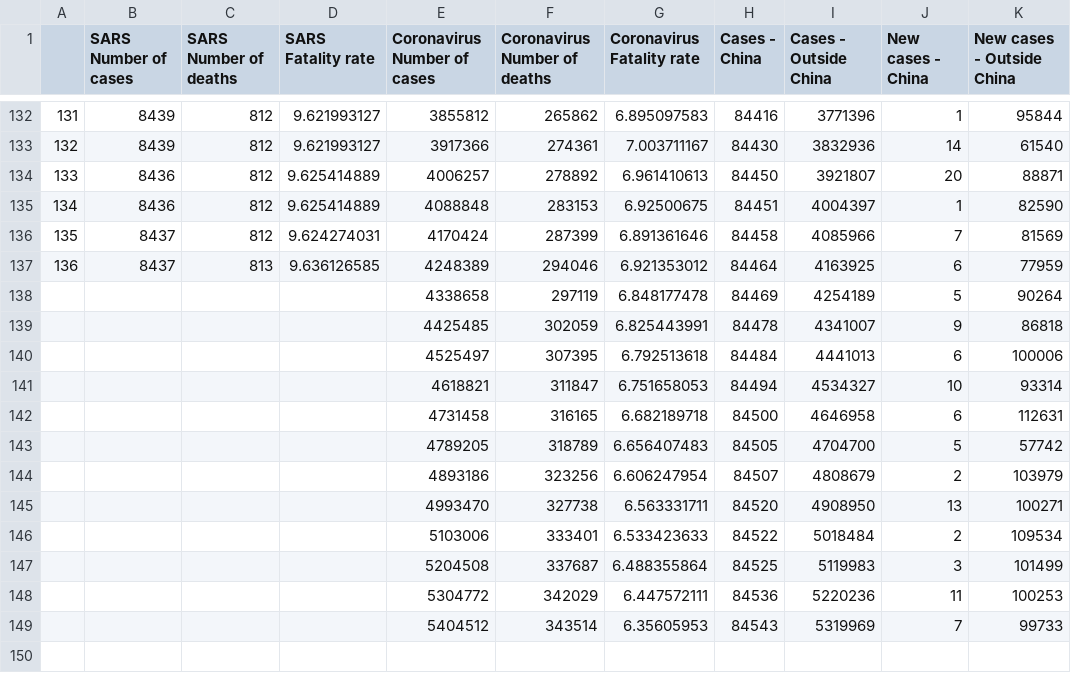
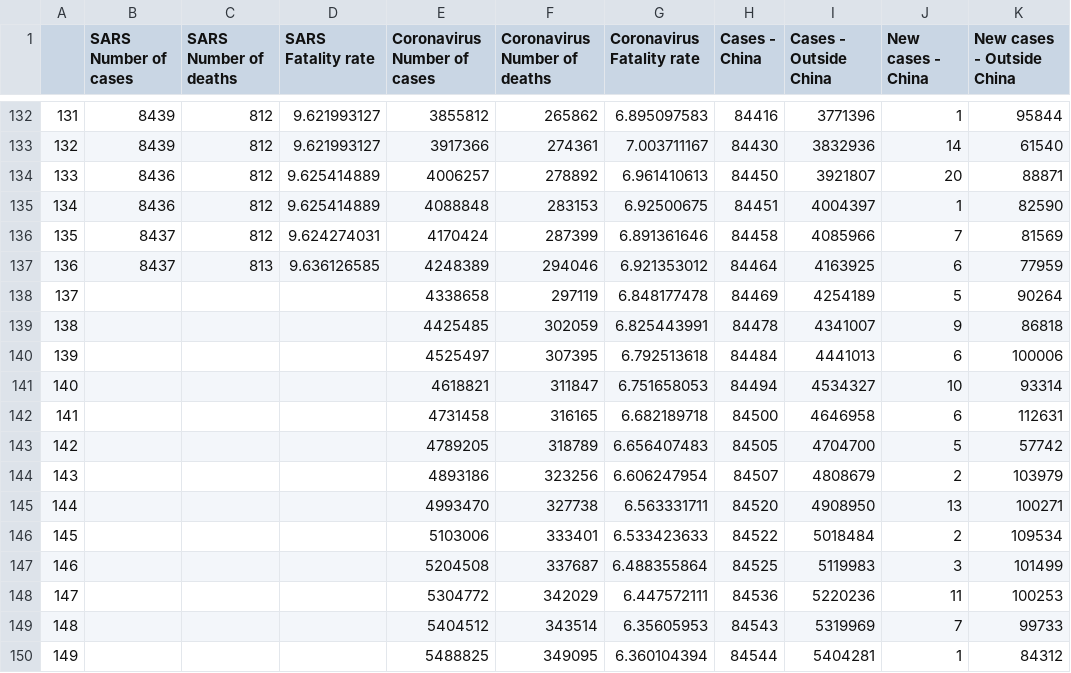
Before and after one commit to zacharieabid/EnergyScan, a CSV file: Coronavirus.csv, drawn as a sheet; only a part is shown, gaps mark what is left out; the diff names each change by its address in the sheet, - before the commit and + after, or states it on an @@ line.

Commit message:
Add files via upload
CORONA 270520

```diff
--- a/Coronavirus.csv
+++ b/Coronavirus.csv
@@ column A renumbered between rows 138 and 149 @@
+row 150: 149 |  |  |  | 5488825 | 349095 | 6.360104394 | 84544 | 5404281 | 1 | 84312
```
